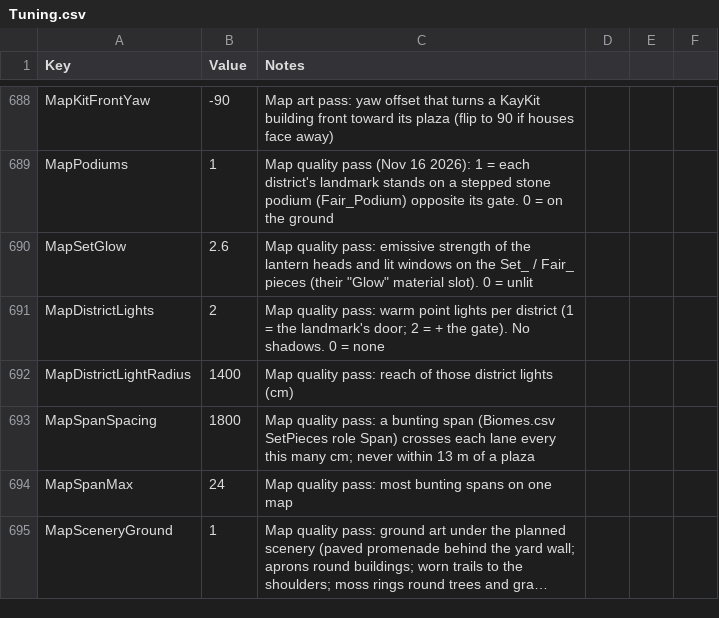
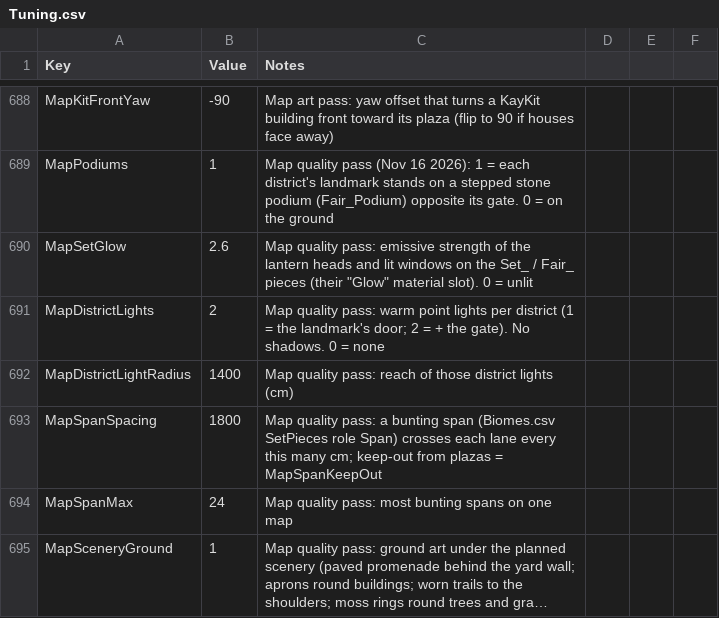
Before and after one commit to jmcguigan1411/SoulQuota, a CSV file: Content/Data/Tuning.csv, drawn as a sheet; only a part is shown, gaps mark what is left out; long unchanged cells end in …; the diff covers the shown part only.

```diff
--- a/Content/Data/Tuning.csv
+++ b/Content/Data/Tuning.csv
@@ -692,3 +692,3 @@ MapDistrictLights,2,Map quality pass: warm point lights per district (1 = the la
 MapDistrictLightRadius,1400,Map quality pass: reach of those district lights (cm)
-MapSpanSpacing,1800,Map quality pass: a bunting span (Biomes.csv SetPieces role Span) crosses each lane every this many cm; never within 13 m of a plaza
+MapSpanSpacing,1800,Map quality pass: a bunting span (Biomes.csv SetPieces role Span) crosses each lane every this many cm; keep-out from plazas = MapSpanKeepOut
 MapSpanMax,24,Map quality pass: most bunting spans on one map
```
Also changed, not shown: 24 added rows elsewhere in this file, Content/Data/Biomes.csv, Content/Data/Events.csv, 8 other files.
